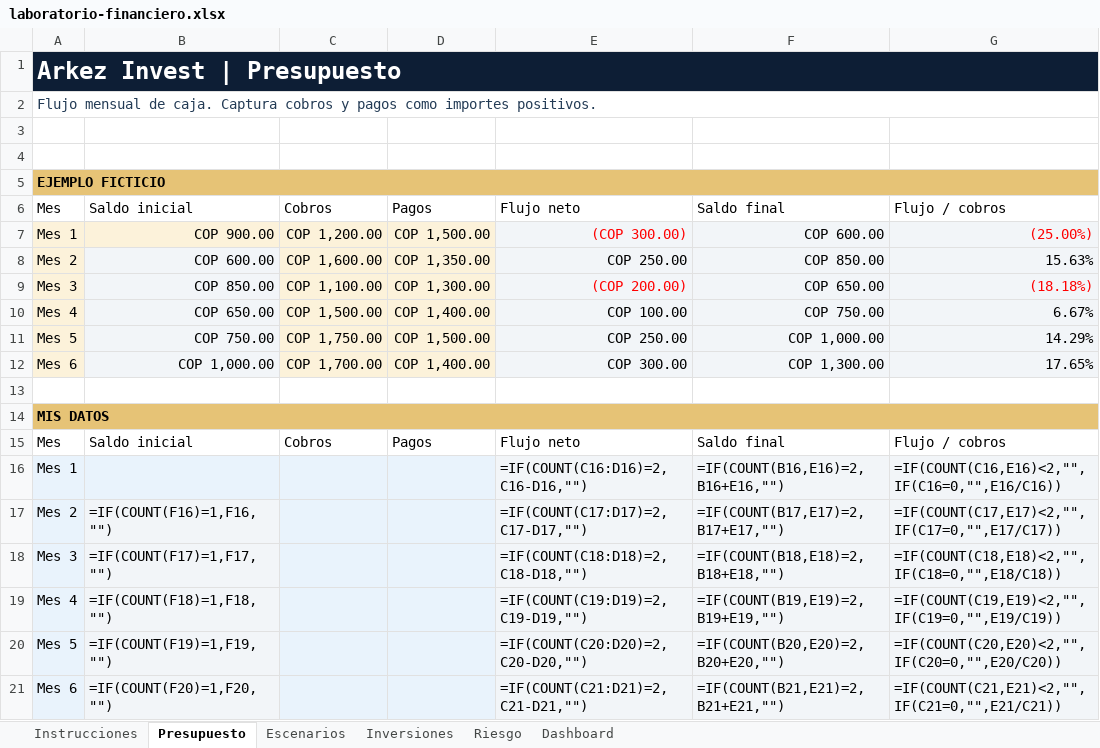
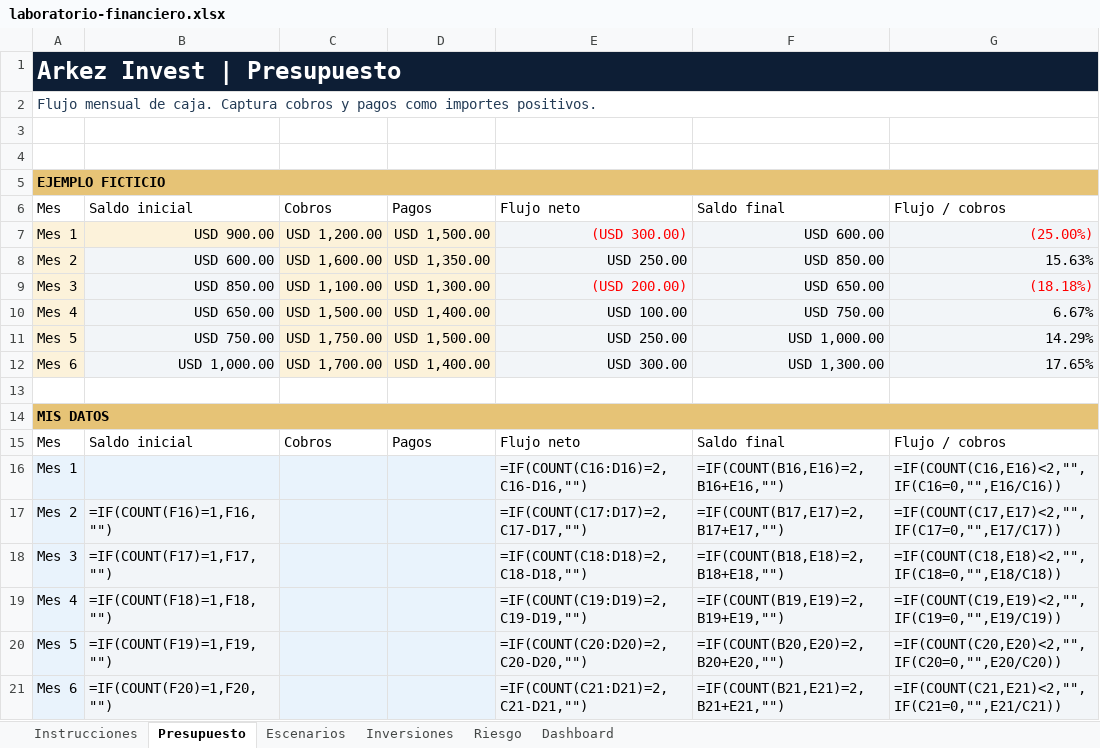
Before and after one commit to jmarquezg2004/arkez-invest, an Excel workbook: public/recursos/archivos/laboratorio-financiero.xlsx, sheet Presupuesto, drawn as a sheet; values as stored, in another font and other column widths than the file's, no borders; formulas without a stored value are shown as written; conditional formats and table styles not drawn; the diff names each change by its address in the sheet, - before the commit and + after, or states it on an @@ line.

```diff
--- a/public/recursos/archivos/laboratorio-financiero.xlsx (sheet Presupuesto)
+++ b/public/recursos/archivos/laboratorio-financiero.xlsx (sheet Presupuesto)
-B7: COP 900.00
+B7: USD 900.00
-C7: COP 1,200.00
+C7: USD 1,200.00
-D7: COP 1,500.00
+D7: USD 1,500.00
-E7: (COP 300.00)
+E7: (USD 300.00)
-F7: COP 600.00
+F7: USD 600.00
-B8: COP 600.00
+B8: USD 600.00
-C8: COP 1,600.00
+C8: USD 1,600.00
-D8: COP 1,350.00
+D8: USD 1,350.00
-E8: COP 250.00
+E8: USD 250.00
-F8: COP 850.00
+F8: USD 850.00
-B9: COP 850.00
+B9: USD 850.00
-C9: COP 1,100.00
+C9: USD 1,100.00
-D9: COP 1,300.00
+D9: USD 1,300.00
-E9: (COP 200.00)
+E9: (USD 200.00)
-F9: COP 650.00
+F9: USD 650.00
-B10: COP 650.00
+B10: USD 650.00
-C10: COP 1,500.00
+C10: USD 1,500.00
-D10: COP 1,400.00
+D10: USD 1,400.00
-E10: COP 100.00
+E10: USD 100.00
-F10: COP 750.00
+F10: USD 750.00
-B11: COP 750.00
+B11: USD 750.00
-C11: COP 1,750.00
+C11: USD 1,750.00
-D11: COP 1,500.00
+D11: USD 1,500.00
-E11: COP 250.00
+E11: USD 250.00
-F11: COP 1,000.00
+F11: USD 1,000.00
-B12: COP 1,000.00
+B12: USD 1,000.00
-C12: COP 1,700.00
+C12: USD 1,700.00
-D12: COP 1,400.00
+D12: USD 1,400.00
-E12: COP 300.00
+E12: USD 300.00
-F12: COP 1,300.00
+F12: USD 1,300.00
```
Also changed, not shown: sheet Inversiones, sheet Escenarios, sheet Riesgo, sheet Instrucciones, sheet Dashboard, hidden cells, charts or pictures, 26 other files.
